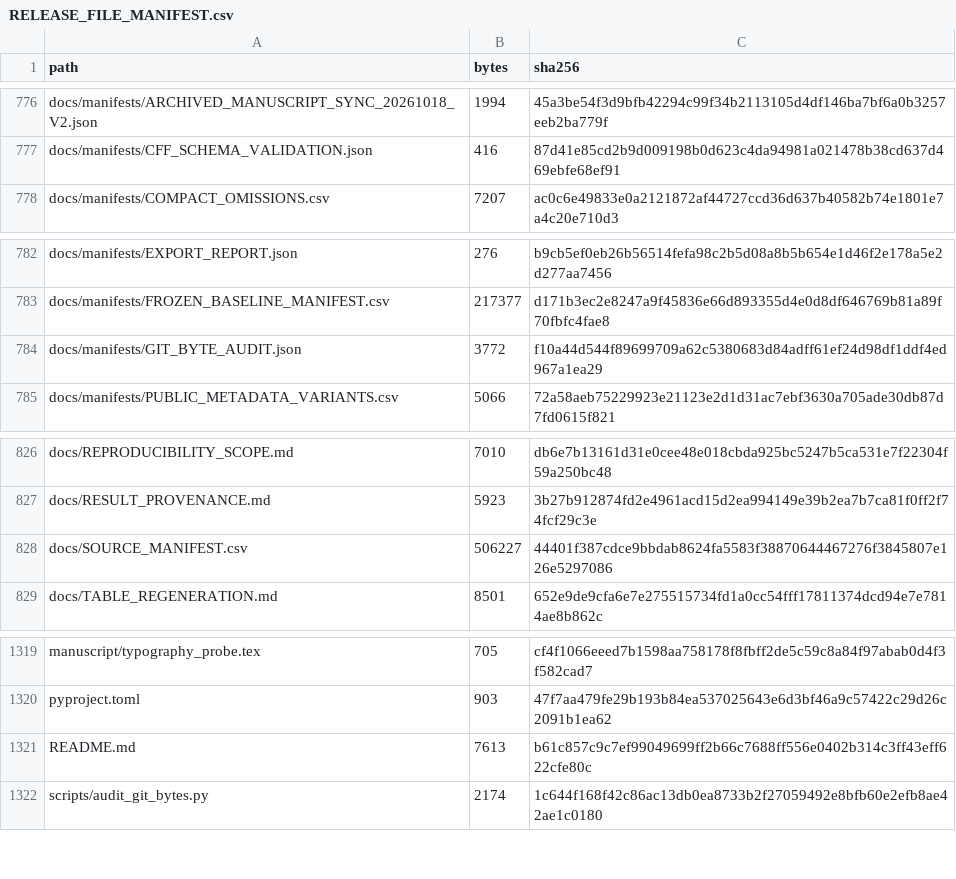
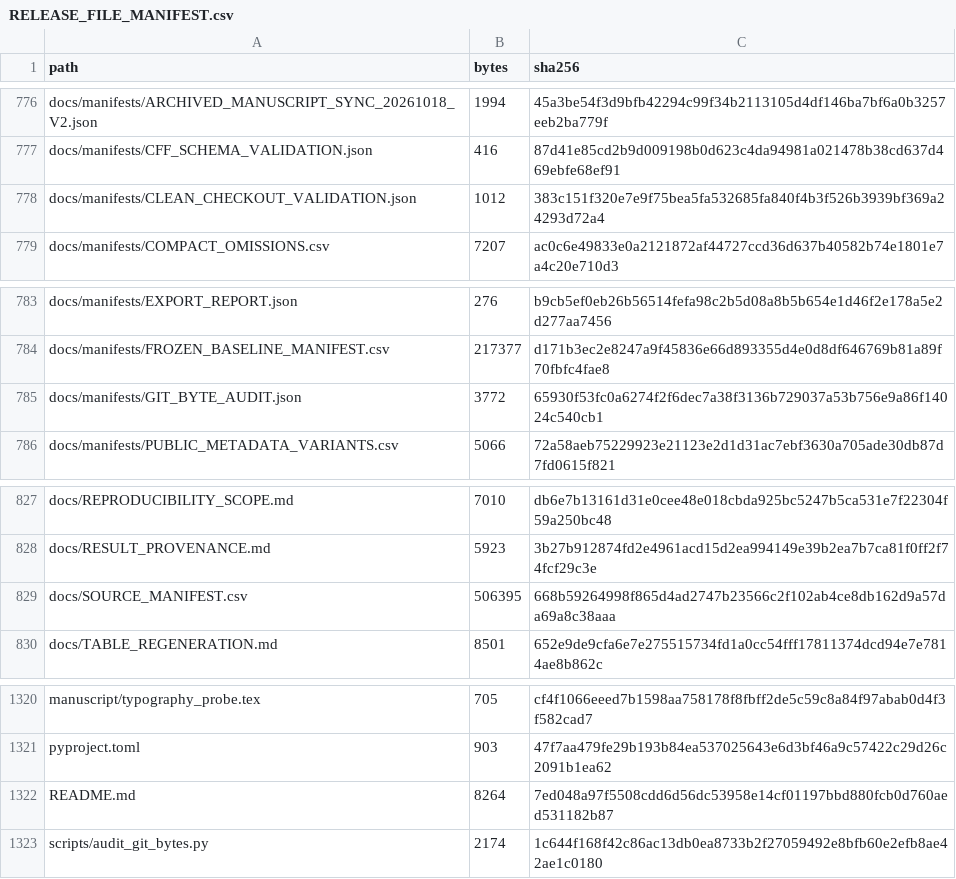
Before and after one commit to Duck-YP/stationary-bias-study, a CSV file: docs/manifests/RELEASE_FILE_MANIFEST.csv, drawn as a sheet; only a part is shown, gaps mark what is left out.

```diff
--- a/docs/manifests/RELEASE_FILE_MANIFEST.csv
+++ b/docs/manifests/RELEASE_FILE_MANIFEST.csv
@@ -777,2 +777,3 @@ docs/manifests/ARCHIVED_MANUSCRIPT_SYNC_20261018_V2.json,1994,45a3be54f3d9bfb422
 docs/manifests/CFF_SCHEMA_VALIDATION.json,416,87d41e85cd2b9d009198b0d623c4da94981a021478b38cd637d469ebfe68ef91
+docs/manifests/CLEAN_CHECKOUT_VALIDATION.json,1012,383c151f320e7e9f75bea5fa532685fa840f4b3f526b3939bf369a24293d72a4
 docs/manifests/COMPACT_OMISSIONS.csv,7207,ac0c6e49833e0a2121872af44727ccd36d637b40582b74e1801e7a4c20e710d3
@@ -783,3 +784,3 @@ docs/manifests/EXPORT_REPORT.json,276,b9cb5ef0eb26b56514fefa98c2b5d08a8b5b654e1d
 docs/manifests/FROZEN_BASELINE_MANIFEST.csv,217377,d171b3ec2e8247a9f45836e66d893355d4e0d8df646769b81a89f70fbfc4fae8
-docs/manifests/GIT_BYTE_AUDIT.json,3772,f10a44d544f89699709a62c5380683d84adff61ef24d98df1ddf4ed967a1ea29
+docs/manifests/GIT_BYTE_AUDIT.json,3772,65930f53fc0a6274f2f6dec7a38f3136b729037a53b756e9a86f14024c540cb1
 docs/manifests/PUBLIC_METADATA_VARIANTS.csv,5066,72a58aeb75229923e21123e2d1d31ac7ebf3630a705ade30db87d7fd0615f821
@@ -827,3 +828,3 @@ docs/REPRODUCIBILITY_SCOPE.md,7010,db6e7b13161d31e0cee48e018cbda925bc5247b5ca531
 docs/RESULT_PROVENANCE.md,5923,3b27b912874fd2e4961acd15d2ea994149e39b2ea7b7ca81f0ff2f74fcf29c3e
-docs/SOURCE_MANIFEST.csv,506227,44401f387cdce9bbdab8624fa5583f38870644467276f3845807e126e5297086
+docs/SOURCE_MANIFEST.csv,506395,668b59264998f865d4ad2747b23566c2f102ab4ce8db162d9a57da69a8c38aaa
 docs/TABLE_REGENERATION.md,8501,652e9de9cfa6e7e275515734fd1a0cc54fff17811374dcd94e7e7814ae8b862c
@@ -1320,3 +1321,3 @@ manuscript/typography_probe.tex,705,cf4f1066eeed7b1598aa758178f8fbff2de5c59c8a84
 pyproject.toml,903,47f7aa479fe29b193b84ea537025643e6d3bf46a9c57422c29d26c2091b1ea62
-README.md,7613,b61c857c9c7ef99049699ff2b66c7688ff556e0402b314c3ff43eff622cfe80c
+README.md,8264,7ed048a97f5508cdd6d56dc53958e14cf01197bbd880fcb0d760aed531182b87
 scripts/audit_git_bytes.py,2174,1c644f168f42c86ac13db0ea8733b2f27059492e8bfb60e2efb8ae42ae1c0180
```
Also changed, not shown: docs/SOURCE_MANIFEST.csv, 4 other files.
